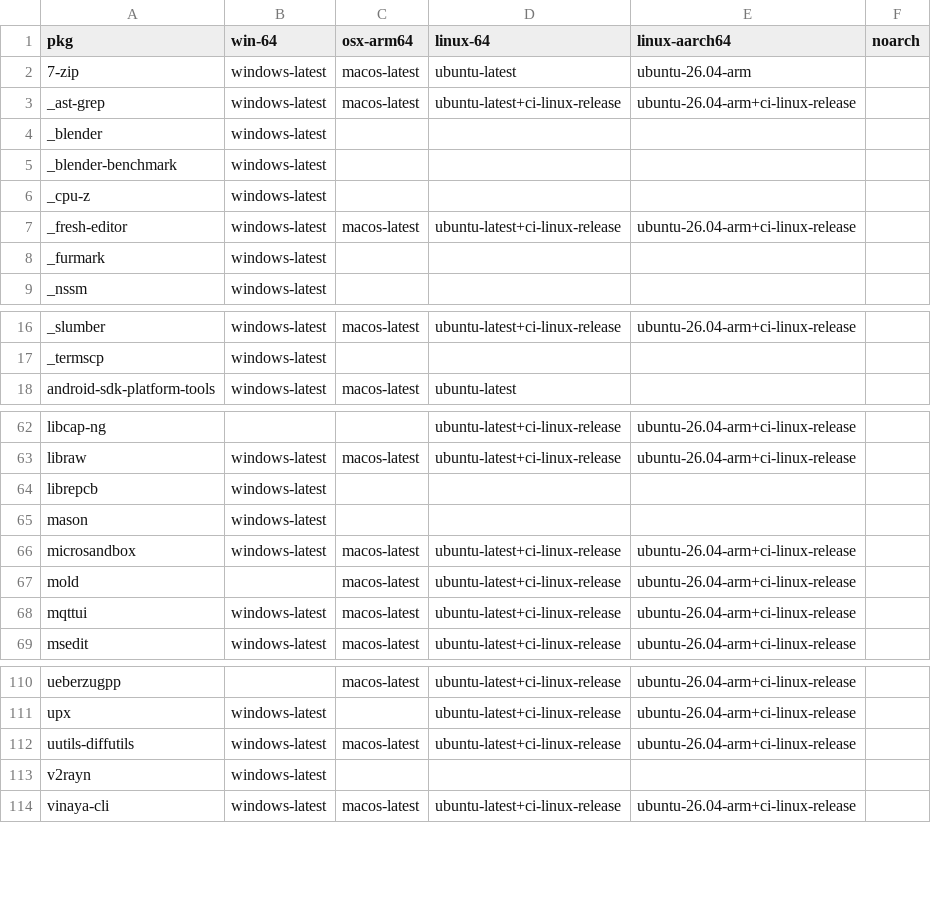
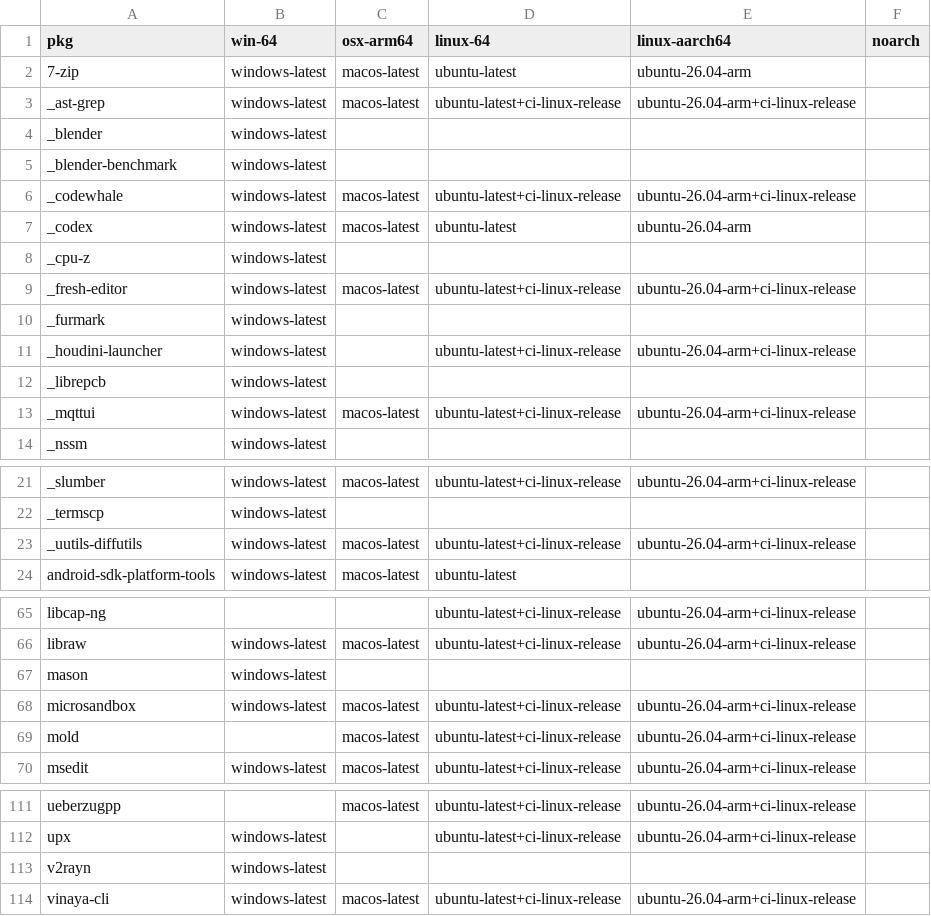
Before and after one commit to Glatzel/demon-forge, a CSV file: packages.csv, drawn as a sheet; only a part is shown, gaps mark what is left out; the diff covers the shown part only.

Commit message:
chore: Update packages.csv (#2102)

```diff
--- a/packages.csv
+++ b/packages.csv
@@ -5,2 +5,4 @@ _blender,windows-latest,,,,
 _blender-benchmark,windows-latest,,,,
+_codewhale,windows-latest,macos-latest,ubuntu-latest+ci-linux-release,ubuntu-26.04-arm+ci-linux-release,
+_codex,windows-latest,macos-latest,ubuntu-latest,ubuntu-26.04-arm,
 _cpu-z,windows-latest,,,,
@@ -8,2 +10,5 @@ _fresh-editor,windows-latest,macos-latest,ubuntu-latest+ci-linux-release,ubuntu-
 _furmark,windows-latest,,,,
+_houdini-launcher,windows-latest,,ubuntu-latest+ci-linux-release,ubuntu-26.04-arm+ci-linux-release,
+_librepcb,windows-latest,,,,
+_mqttui,windows-latest,macos-latest,ubuntu-latest+ci-linux-release,ubuntu-26.04-arm+ci-linux-release,
 _nssm,windows-latest,,,,
@@ -17,2 +22,3 @@ _slumber,windows-latest,macos-latest,ubuntu-latest+ci-linux-release,ubuntu-26.04
 _termscp,windows-latest,,,,
+_uutils-diffutils,windows-latest,macos-latest,ubuntu-latest+ci-linux-release,ubuntu-26.04-arm+ci-linux-release,
 android-sdk-platform-tools,windows-latest,macos-latest,ubuntu-latest,,
@@ -63,3 +66,2 @@ libcap-ng,,,ubuntu-latest+ci-linux-release,ubuntu-26.04-arm+ci-linux-release,
 libraw,windows-latest,macos-latest,ubuntu-latest+ci-linux-release,ubuntu-26.04-arm+ci-linux-release,
-librepcb,windows-latest,,,,
 mason,windows-latest,,,,
@@ -67,3 +69,2 @@ microsandbox,windows-latest,macos-latest,ubuntu-latest+ci-linux-release,ubuntu-2
 mold,,macos-latest,ubuntu-latest+ci-linux-release,ubuntu-26.04-arm+ci-linux-release,
-mqttui,windows-latest,macos-latest,ubuntu-latest+ci-linux-release,ubuntu-26.04-arm+ci-linux-release,
 msedit,windows-latest,macos-latest,ubuntu-latest+ci-linux-release,ubuntu-26.04-arm+ci-linux-release,
@@ -111,3 +112,2 @@ ueberzugpp,,macos-latest,ubuntu-latest+ci-linux-release,ubuntu-26.04-arm+ci-linu
 upx,windows-latest,,ubuntu-latest+ci-linux-release,ubuntu-26.04-arm+ci-linux-release,
-uutils-diffutils,windows-latest,macos-latest,ubuntu-latest+ci-linux-release,ubuntu-26.04-arm+ci-linux-release,
 v2rayn,windows-latest,,,,
```
Also changed, not shown: 1 removed row elsewhere in this file.
